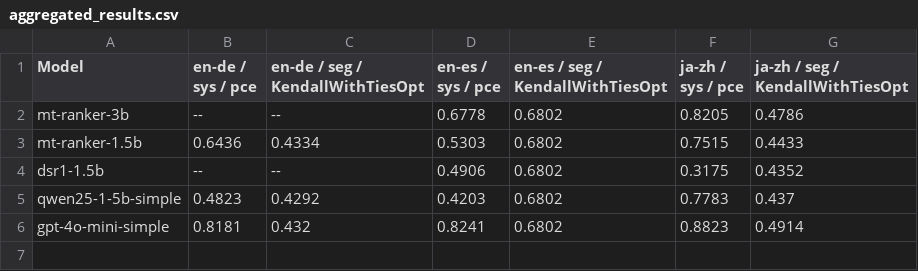
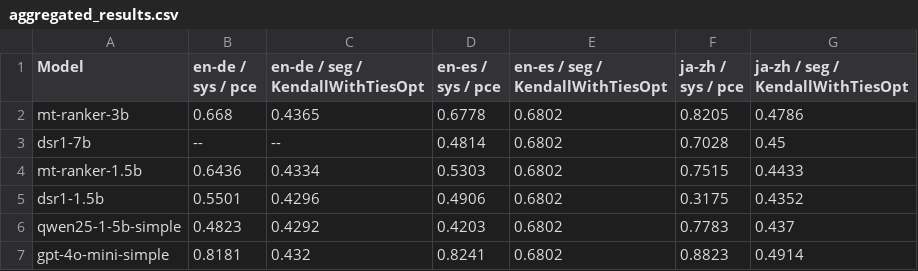
Before and after one commit to NL2G/llm-reasoning-metric, a CSV file: aggregated_results.csv, drawn as a sheet.

Commit message:
new results

```diff
--- a/aggregated_results.csv
+++ b/aggregated_results.csv
@@ -1,5 +1,6 @@
 Model,en-de / sys / pce,en-de / seg / KendallWithTiesOpt,en-es / sys / pce,en-es / seg / KendallWithTiesOpt,ja-zh / sys / pce,ja-zh / seg / KendallWithTiesOpt
-mt-ranker-3b,--,--,0.6778,0.6802,0.8205,0.4786
+mt-ranker-3b,0.668,0.4365,0.6778,0.6802,0.8205,0.4786
+dsr1-7b,--,--,0.4814,0.6802,0.7028,0.45
 mt-ranker-1.5b,0.6436,0.4334,0.5303,0.6802,0.7515,0.4433
-dsr1-1.5b,--,--,0.4906,0.6802,0.3175,0.4352
+dsr1-1.5b,0.5501,0.4296,0.4906,0.6802,0.3175,0.4352
 qwen25-1-5b-simple,0.4823,0.4292,0.4203,0.6802,0.7783,0.437
```
